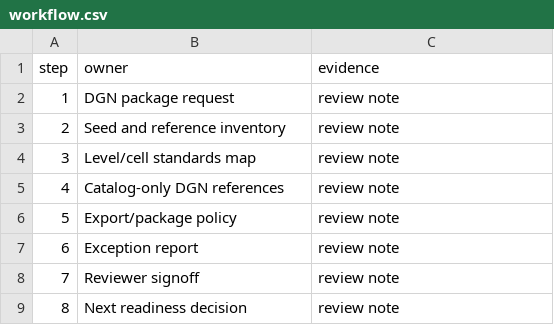
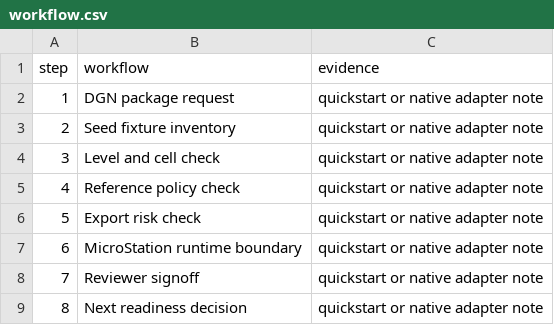
Before and after one commit to tsmithcode/cadguardian-microstation-dgn-workflows-proof, a CSV file: samples/input/workflow.csv, drawn as a sheet.

Commit message:
Upgrade to quick-start automation kit

```diff
--- a/samples/input/workflow.csv
+++ b/samples/input/workflow.csv
@@ -1,9 +1,9 @@
-step,owner,evidence
-1,DGN package request,review note
-2,Seed and reference inventory,review note
-3,Level/cell standards map,review note
-4,Catalog-only DGN references,review note
-5,Export/package policy,review note
-6,Exception report,review note
-7,Reviewer signoff,review note
-8,Next readiness decision,review note
+step,workflow,evidence
+1,DGN package request,quickstart or native adapter note
+2,Seed fixture inventory,quickstart or native adapter note
+3,Level and cell check,quickstart or native adapter note
+4,Reference policy check,quickstart or native adapter note
+5,Export risk check,quickstart or native adapter note
+6,MicroStation runtime boundary,quickstart or native adapter note
+7,Reviewer signoff,quickstart or native adapter note
+8,Next readiness decision,quickstart or native adapter note
```
Also changed, not shown: 37 other files.
